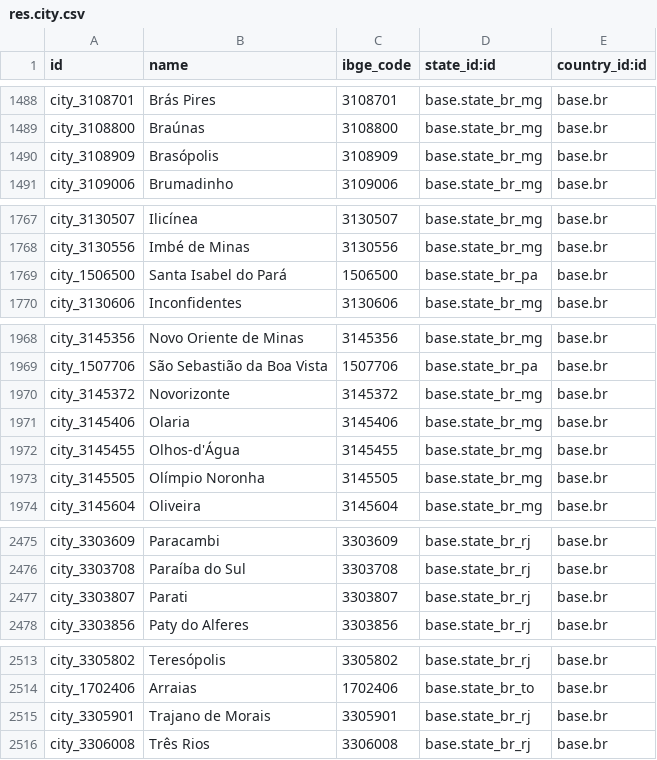
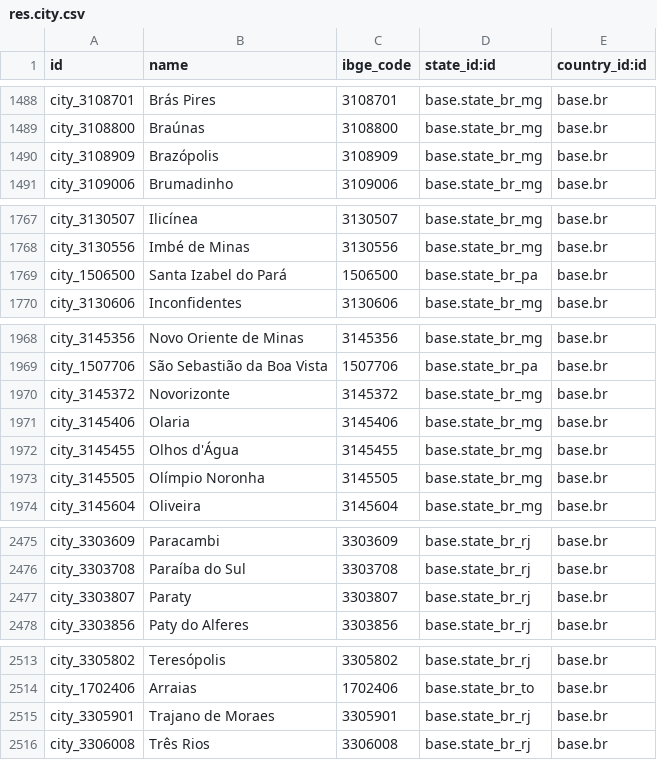
Before and after one commit to akretion/l10n_brazil, a CSV file: l10n_br_base/data/res.city.csv, drawn as a sheet; only a part is shown, gaps mark what is left out; the diff covers the shown part only.

```diff
--- a/l10n_br_base/data/res.city.csv
+++ b/l10n_br_base/data/res.city.csv
@@ -1489,3 +1489,3 @@
 "city_3108800","Braúnas","3108800","base.state_br_mg","base.br"
-"city_3108909","Brasópolis","3108909","base.state_br_mg","base.br"
+"city_3108909","Brazópolis","3108909","base.state_br_mg","base.br"
 "city_3109006","Brumadinho","3109006","base.state_br_mg","base.br"
@@ -1768,3 +1768,3 @@
 "city_3130556","Imbé de Minas","3130556","base.state_br_mg","base.br"
-"city_1506500","Santa Isabel do Pará","1506500","base.state_br_pa","base.br"
+"city_1506500","Santa Izabel do Pará","1506500","base.state_br_pa","base.br"
 "city_3130606","Inconfidentes","3130606","base.state_br_mg","base.br"
@@ -1971,3 +1971,3 @@
 "city_3145406","Olaria","3145406","base.state_br_mg","base.br"
-"city_3145455","Olhos-d'Água","3145455","base.state_br_mg","base.br"
+"city_3145455","Olhos d'Água","3145455","base.state_br_mg","base.br"
 "city_3145505","Olímpio Noronha","3145505","base.state_br_mg","base.br"
@@ -2476,3 +2476,3 @@
 "city_3303708","Paraíba do Sul","3303708","base.state_br_rj","base.br"
-"city_3303807","Parati","3303807","base.state_br_rj","base.br"
+"city_3303807","Paraty","3303807","base.state_br_rj","base.br"
 "city_3303856","Paty do Alferes","3303856","base.state_br_rj","base.br"
@@ -2514,3 +2514,3 @@
 "city_1702406","Arraias","1702406","base.state_br_to","base.br"
-"city_3305901","Trajano de Morais","3305901","base.state_br_rj","base.br"
+"city_3305901","Trajano de Moraes","3305901","base.state_br_rj","base.br"
 "city_3306008","Três Rios","3306008","base.state_br_rj","base.br"
```
Also changed, not shown: 6 added rows and 25 edited cells elsewhere in this file.
